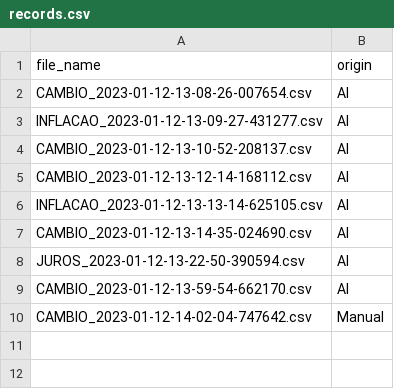
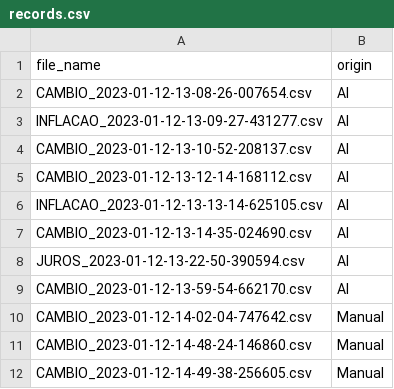
Before and after one commit to aruasouza/CTG, a CSV file: records.csv, drawn as a sheet; the diff names each change by its address in the sheet, - before the commit and + after, or states it on an @@ line.

```diff
--- a/records.csv
+++ b/records.csv
+row 11: CAMBIO_2023-01-12-14-48-24-146860.csv | Manual
+row 12: CAMBIO_2023-01-12-14-49-38-256605.csv | Manual
```
Also changed, not shown: log_1_2023.csv, 2 other files.
